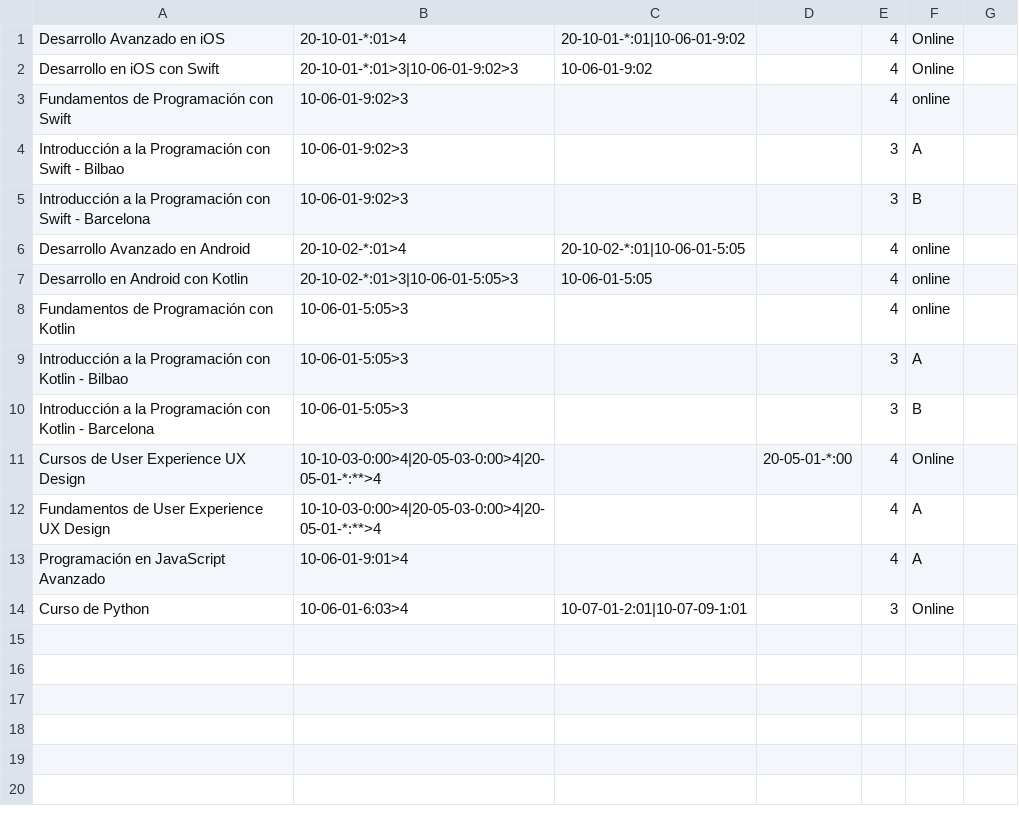
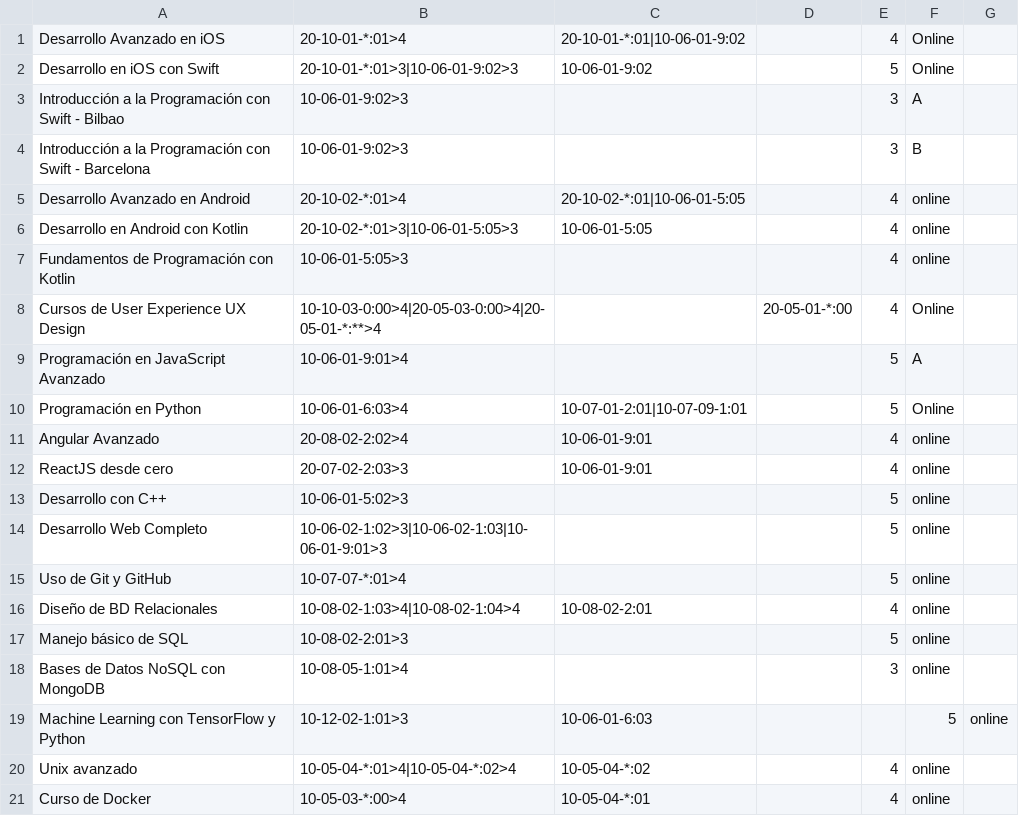
Before and after one commit to SRtesis/tesis-files, a CSV file: regCursos.csv, drawn as a sheet.

Commit message:
Agregar mas cursos

```diff
--- a/regCursos.csv
+++ b/regCursos.csv
@@ -1,4 +1,3 @@
 Desarrollo Avanzado en iOS;20-10-01-*:01>4;20-10-01-*:01|10-06-01-9:02;;4;Online;;;;
-Desarrollo en iOS con Swift;20-10-01-*:01>3|10-06-01-9:02>3;10-06-01-9:02;;4;Online;;;;
-Fundamentos de Programación con Swift;10-06-01-9:02>3;;;4;online;;;;
+Desarrollo en iOS con Swift;20-10-01-*:01>3|10-06-01-9:02>3;10-06-01-9:02;;5;Online;;;;
 Introducción a la Programación con Swift - Bilbao;10-06-01-9:02>3;;;3;A;;;;
@@ -8,7 +7,15 @@ Desarrollo en Android con Kotlin;20-10-02-*:01>3|10-06-01-5:05>3;10-06-01-5:05;;
 Fundamentos de Programación con Kotlin;10-06-01-5:05>3;;;4;online;;;;
-Introducción a la Programación con Kotlin - Bilbao;10-06-01-5:05>3;;;3;A;;;;
-Introducción a la Programación con Kotlin - Barcelona;10-06-01-5:05>3;;;3;B;;;;
 Cursos de User Experience UX Design;10-10-03-0:00>4|20-05-03-0:00>4|20-05-01-*:**>4;;20-05-01-*:00;4;Online;;;;
-Fundamentos de User Experience UX Design;10-10-03-0:00>4|20-05-03-0:00>4|20-05-01-*:**>4;;;4;A;;;;
-Programación en JavaScript Avanzado;10-06-01-9:01>4;;;4;A;;;;
-Curso de Python;10-06-01-6:03>4;10-07-01-2:01|10-07-09-1:01;;3;Online;;;;
+Programación en JavaScript Avanzado;10-06-01-9:01>4;;;5;A;;;;
+Programación en Python;10-06-01-6:03>4;10-07-01-2:01|10-07-09-1:01;;5;Online;;;;
+Angular Avanzado;20-08-02-2:02>4;10-06-01-9:01;;4;online;;;;
+ReactJS desde cero;20-07-02-2:03>3;10-06-01-9:01;;4;online;;;;
+Desarrollo con C++;10-06-01-5:02>3;;;5;online;;;;
+Desarrollo Web Completo;10-06-02-1:02>3|10-06-02-1:03|10-06-01-9:01>3;;;5;online;;;;
+Uso de Git y GitHub;10-07-07-*:01>4;;;5;online;;;;
+Diseño de BD Relacionales;10-08-02-1:03>4|10-08-02-1:04>4;10-08-02-2:01;;4;online;;;;
+Manejo básico de SQL;10-08-02-2:01>3;;;5;online;;;;
+Bases de Datos NoSQL con MongoDB;10-08-05-1:01>4;;;3;online;;;;
+Machine Learning con TensorFlow y Python;10-12-02-1:01>3;10-06-01-6:03;;;5;online;;;;
+Unix avanzado;10-05-04-*:01>4|10-05-04-*:02>4;10-05-04-*:02;;4;online;;;;
+Curso de Docker;10-05-03-*:00>4;10-05-04-*:01;;4;online;;;;
```
